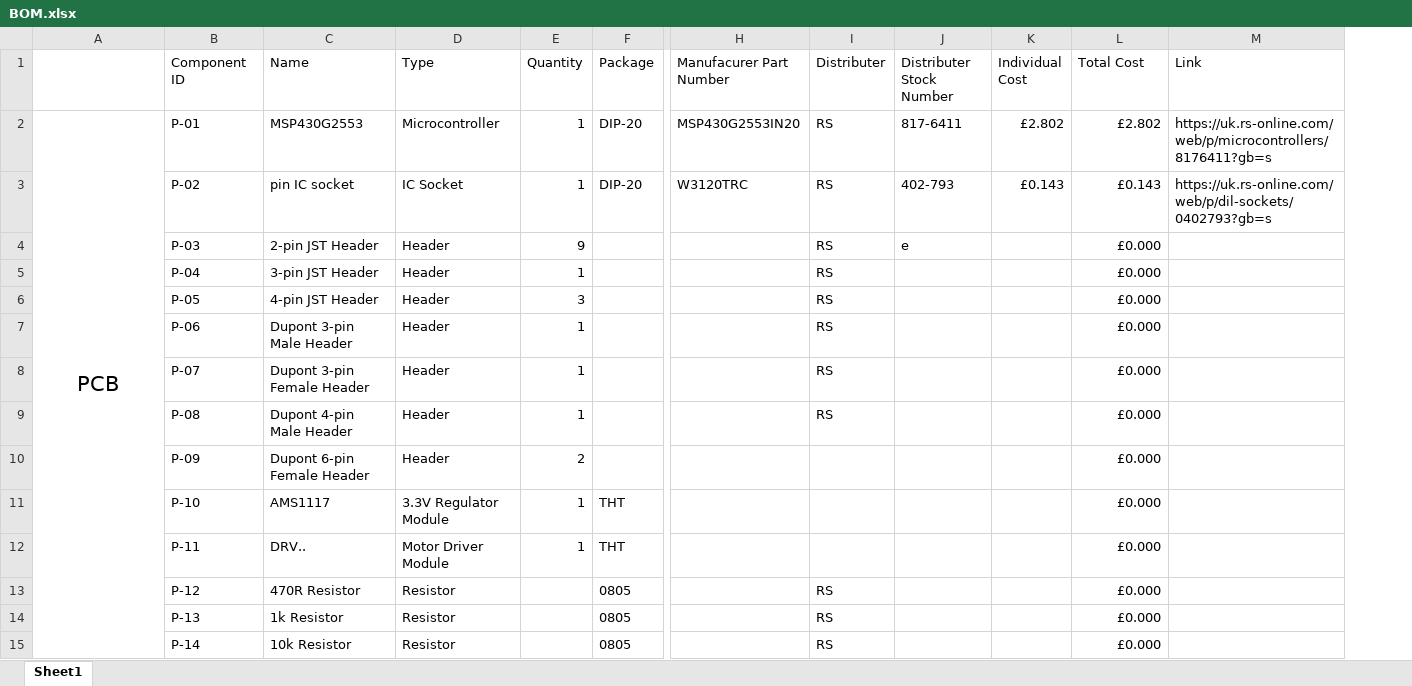
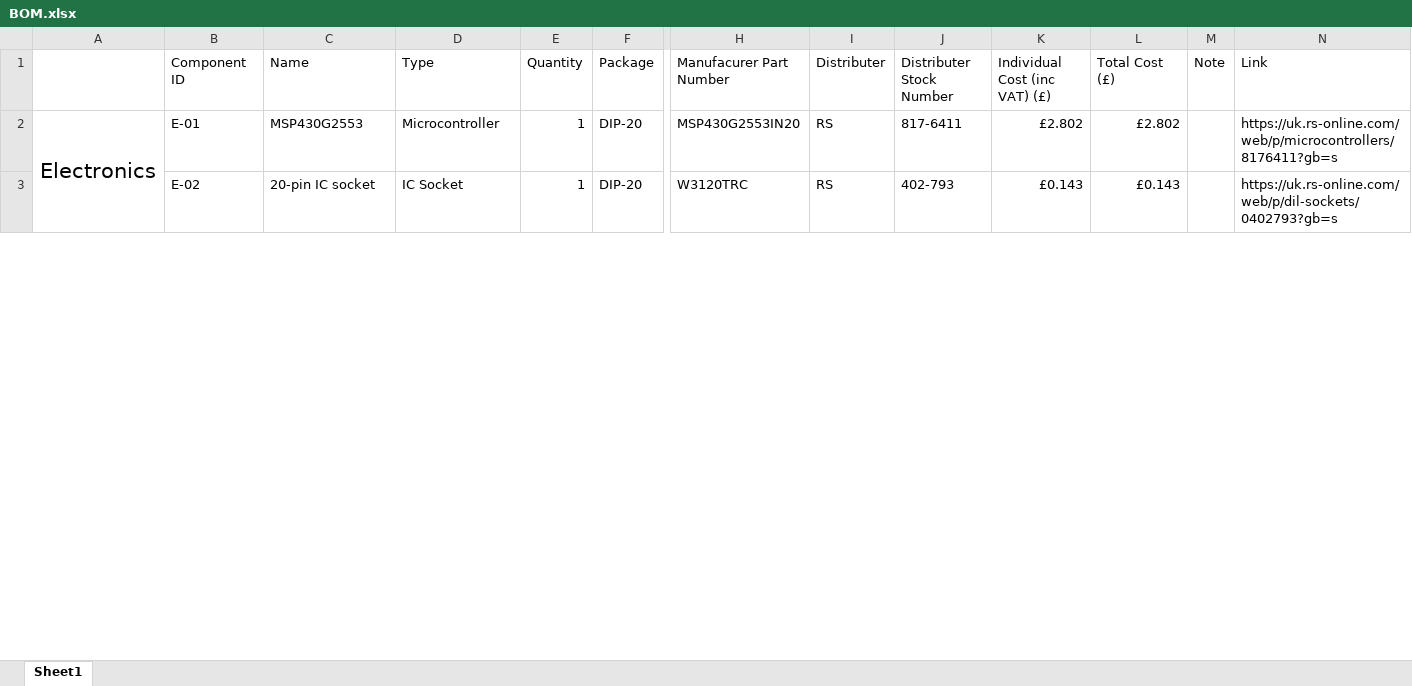
Before and after one commit to Ross1416/EE579-Skittles, an Excel workbook: BOM.xlsx, sheet Sheet1, drawn as a sheet; only a part is shown, gaps mark what is left out; values as stored, in another font and other column widths than the file's, no borders; table styles not drawn; removed rows and columns are numbered as before the commit, all else as after; rows hold the shown columns only; the diff covers the shown part only; the diff names each change by its address in the sheet, - before the commit and + after, or states it on an @@ line.

Commit message:
Updated BOM

```diff
--- a/BOM.xlsx (sheet Sheet1)
+++ b/BOM.xlsx (sheet Sheet1)
-column K (Individual Cost), rows 2-3: £2.802 | £0.143
+column K (Individual Cost (inc VAT) (£)), rows 2-3: £2.802 | £0.143
+column M (Note), empty
-L1: Total Cost
+L1: Total Cost (£)
-A2: PCB
+A2: Electronics
-B2 (Component ID): P-01
+B2 (Component ID): E-01
-B3 (Component ID): P-02
+B3 (Component ID): E-02
-C3 (Name): pin IC socket
+C3 (Name): 20-pin IC socket
-row 4:  | P-03 | 2-pin JST Header | Header | 9 |  |  | RS | e |  | £0.000
-row 5:  | P-04 | 3-pin JST Header | Header | 1 |  |  | RS |  |  | £0.000
-row 6:  | P-05 | 4-pin JST Header | Header | 3 |  |  | RS |  |  | £0.000
-row 7:  | P-06 | Dupont 3-pin Male Header | Header | 1 |  |  | RS |  |  | £0.000
-row 8:  | P-07 | Dupont 3-pin Female Header | Header | 1 |  |  | RS |  |  | £0.000
-row 9:  | P-08 | Dupont 4-pin Male Header | Header | 1 |  |  | RS |  |  | £0.000
-row 10:  | P-09 | Dupont 6-pin Female Header | Header | 2 |  |  |  |  |  | £0.000
-row 11:  | P-10 | AMS1117 | 3.3V Regulator Module | 1 | THT |  |  |  |  | £0.000
-row 12:  | P-11 | DRV.. | Motor Driver Module | 1 | THT |  |  |  |  | £0.000
-row 13:  | P-12 | 470R Resistor | Resistor |  | 0805 |  | RS |  |  | £0.000
-row 14:  | P-13 | 1k Resistor | Resistor |  | 0805 |  | RS |  |  | £0.000
-row 15:  | P-14 | 10k Resistor | Resistor |  | 0805 |  | RS |  |  | £0.000
```
Also changed, not shown: 51 added rows, 27 removed rows, 3 moved rows and 2 edited cells elsewhere in this sheet, formulas that keep their value.
